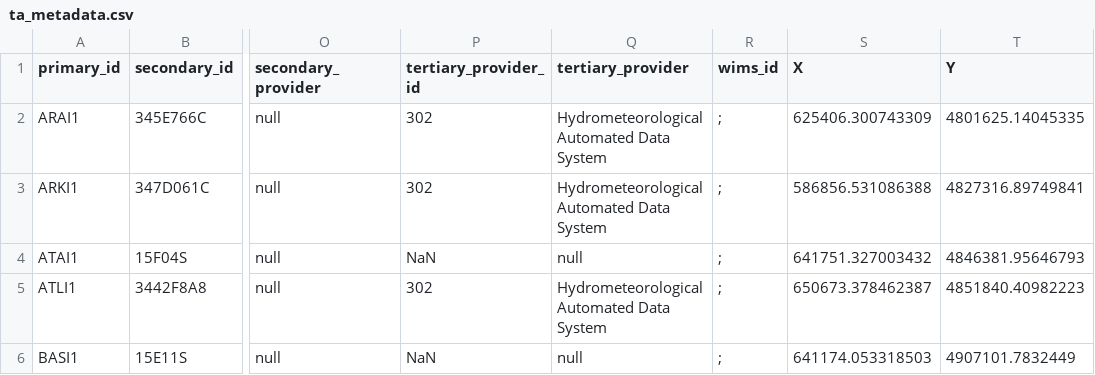
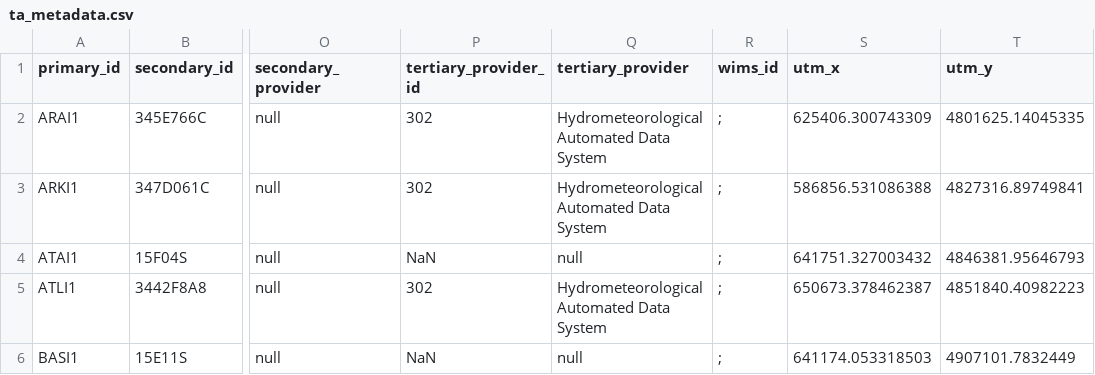
Before and after one commit to USDA-ARS-NWRC/smrf, a CSV file: test_data/stationData/ta_metadata.csv, drawn as a sheet; only a part is shown, gaps mark what is left out; the diff names each change by its address in the sheet, - before the commit and + after, or states it on an @@ line.

Commit message:
Working on RME test and a maded up simple test

```diff
--- a/test_data/stationData/ta_metadata.csv
+++ b/test_data/stationData/ta_metadata.csv
-S1: X
+S1: utm_x
-T1: Y
+T1: utm_y
```
Also changed, not shown: 6 other files.
